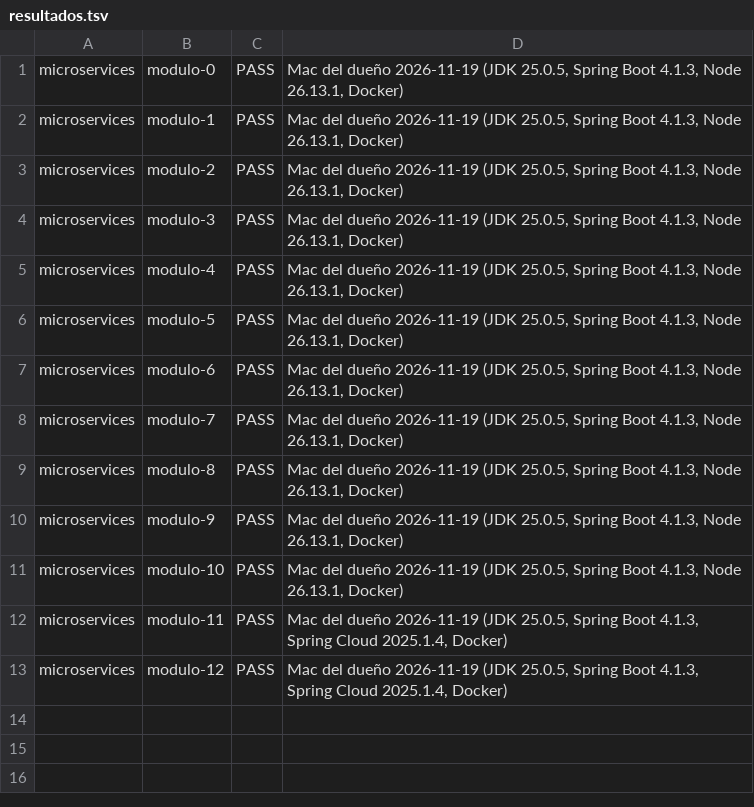
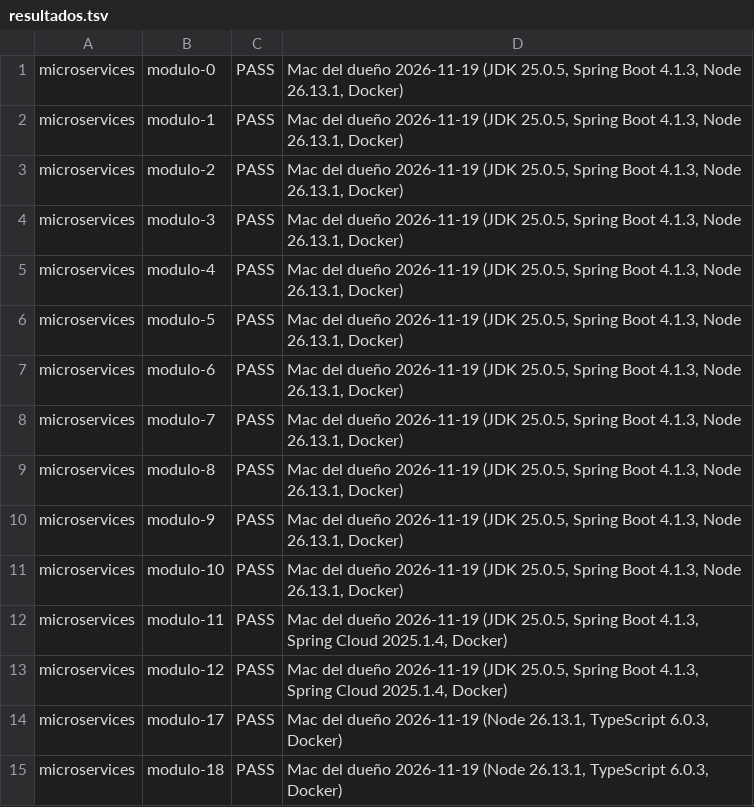
Before and after one commit to NICORUIZ93/The_Imperial_Book, a TSV file: verificacion/microservicios/resultados.tsv, drawn as a sheet.

```diff
--- a/verificacion/microservicios/resultados.tsv
+++ b/verificacion/microservicios/resultados.tsv
@@ -13 +13,3 @@ microservices	modulo-11	PASS	Mac del dueño 2026-11-19 (JDK 25.0.5, Spring Boot
 microservices	modulo-12	PASS	Mac del dueño 2026-11-19 (JDK 25.0.5, Spring Boot 4.1.3, Spring Cloud 2025.1.4, Docker)
+microservices	modulo-17	PASS	Mac del dueño 2026-11-19 (Node 26.13.1, TypeScript 6.0.3, Docker)
+microservices	modulo-18	PASS	Mac del dueño 2026-11-19 (Node 26.13.1, TypeScript 6.0.3, Docker)
```
